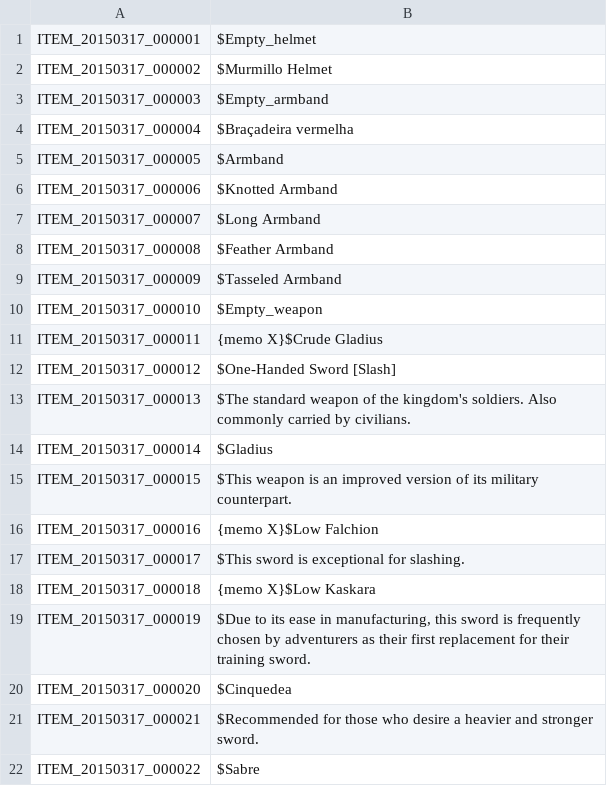
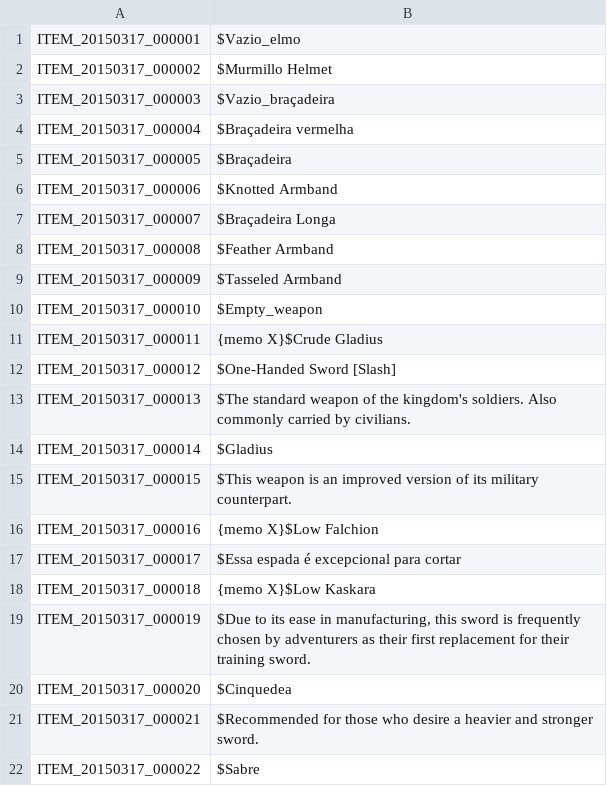
Before and after one commit to leolucass/PortugueseTranslation, a TSV file: ITEM_Eng.tsv, drawn as a sheet; only a part is shown.

Commit message:
Update ITEM_Eng.tsv

```diff
--- a/ITEM_Eng.tsv
+++ b/ITEM_Eng.tsv
@@ -1,8 +1,8 @@
-ITEM_20150317_000001	$Empty_helmet
+ITEM_20150317_000001	$Vazio_elmo
 ITEM_20150317_000002	$Murmillo Helmet
-ITEM_20150317_000003	$Empty_armband
+ITEM_20150317_000003	$Vazio_braçadeira
 ITEM_20150317_000004	$Braçadeira vermelha
-ITEM_20150317_000005	$Armband
+ITEM_20150317_000005	$Braçadeira
 ITEM_20150317_000006	$Knotted Armband
-ITEM_20150317_000007	$Long Armband
+ITEM_20150317_000007	$Braçadeira Longa
 ITEM_20150317_000008	$Feather Armband
@@ -16,3 +16,3 @@ ITEM_20150317_000015	$This weapon is an improved version of its military counter
 ITEM_20150317_000016	{memo X}$Low Falchion
-ITEM_20150317_000017	$This sword is exceptional for slashing.
+ITEM_20150317_000017	$Essa espada é excepcional para cortar
 ITEM_20150317_000018	{memo X}$Low Kaskara
```
